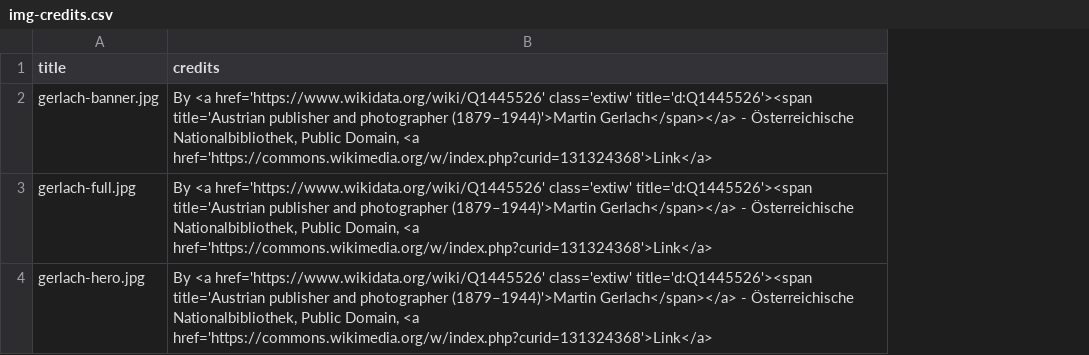
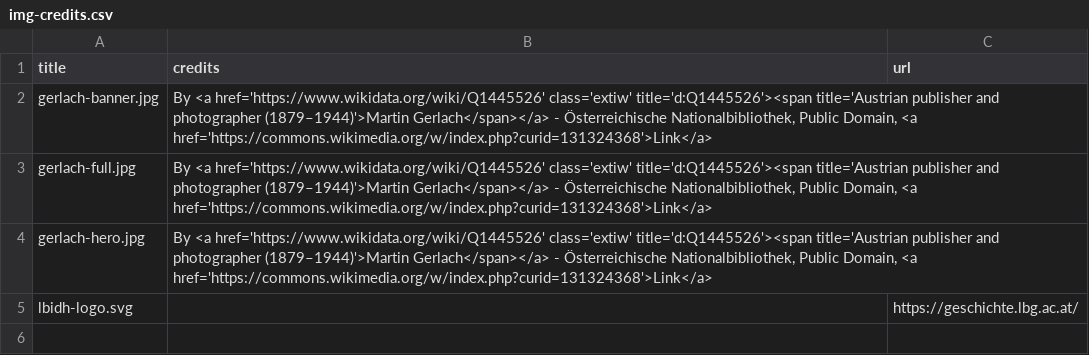
Before and after one commit to hort-der-republik/hdr-para-texts, a CSV file: data/img/img-credits.csv, drawn as a sheet; the diff names each change by its address in the sheet, - before the commit and + after, or states it on an @@ line.

Commit message:
added glossary and lbidh logo

```diff
--- a/data/img/img-credits.csv
+++ b/data/img/img-credits.csv
+column C (url), empty
+row 5: lbidh-logo.svg |  | https://geschichte.lbg.ac.at/
```
Also changed, not shown: 2 other files.
